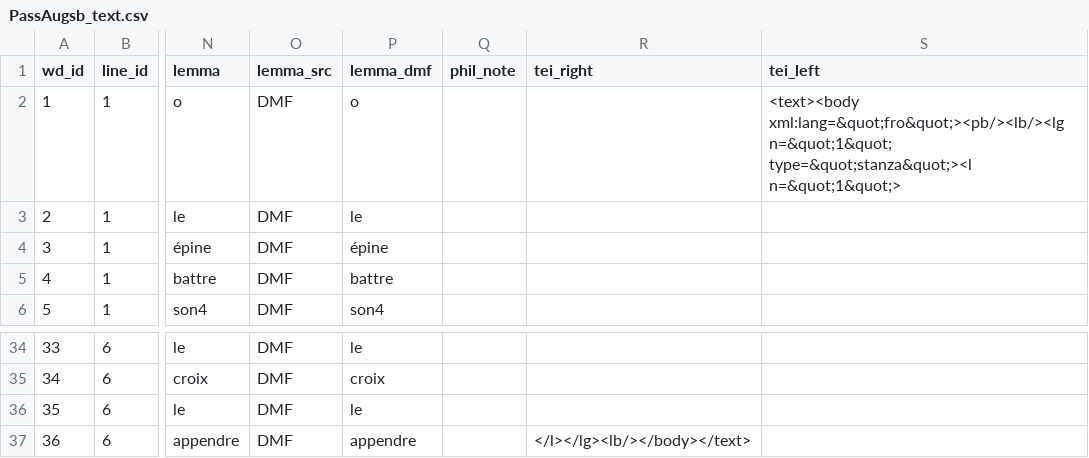
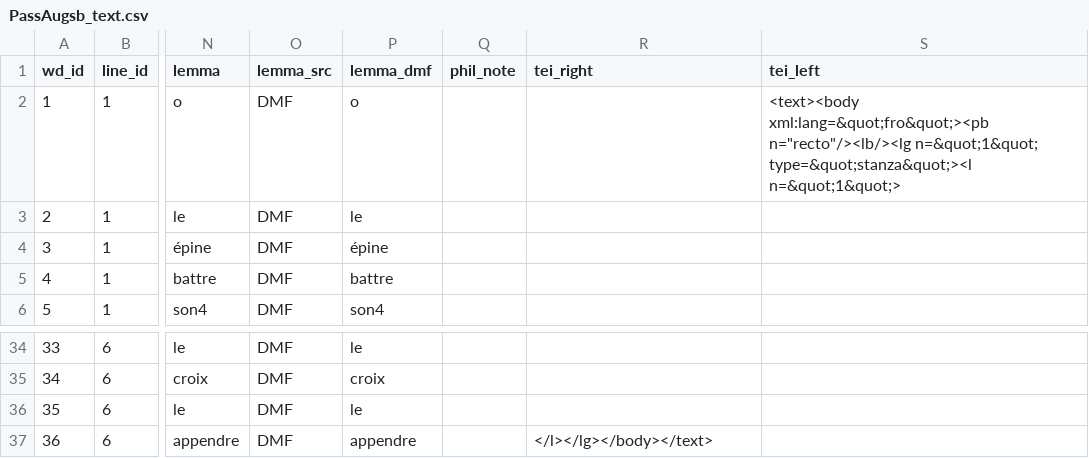
Before and after one commit to rainsfordtm/ogr, a CSV file: src/csv/textcsv/PassAugsb_text.csv, drawn as a sheet; only a part is shown, gaps mark what is left out; the diff names each change by its address in the sheet, - before the commit and + after, or states it on an @@ line.

```diff
--- a/src/csv/textcsv/PassAugsb_text.csv
+++ b/src/csv/textcsv/PassAugsb_text.csv
-S2 (tei_left): <text><body xml:lang=&quot;fro&quot;><pb/><lb/><lg n=&quot;1&quot; type=&quot;stanza&quot;><l…
+S2 (tei_left): <text><body xml:lang=&quot;fro&quot;><pb n="recto"/><lb/><lg n=&quot;1&quot; type=&quot;stanza&quot;><l…
-R37 (tei_right): </l></lg><lb/></body></text>
+R37 (tei_right): </l></lg></body></text>
```
Also changed, not shown: src/csv/textcsv/Eulalie_text.csv, src/csv/textcsv/SFoi_text.csv.
